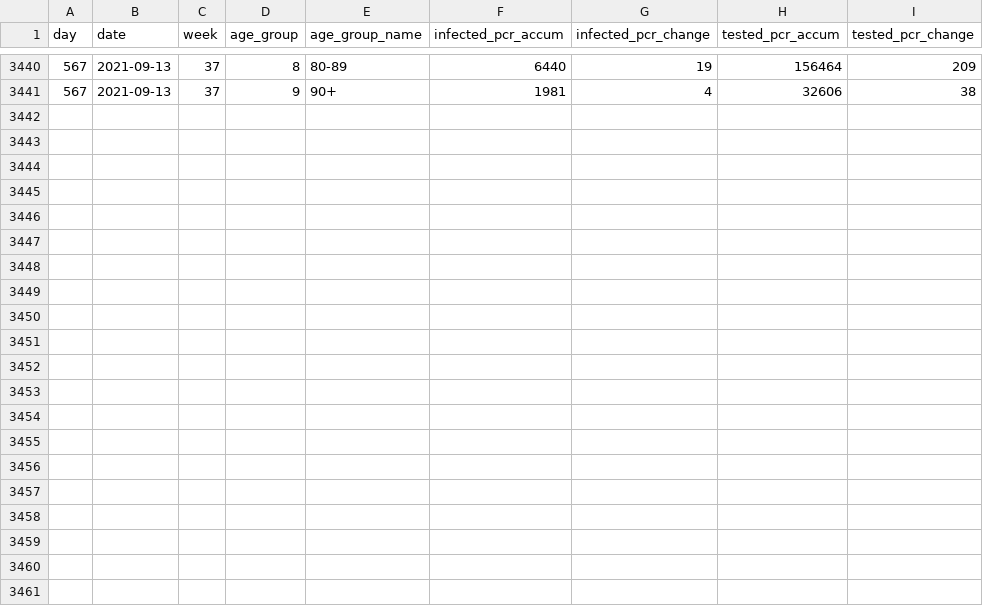
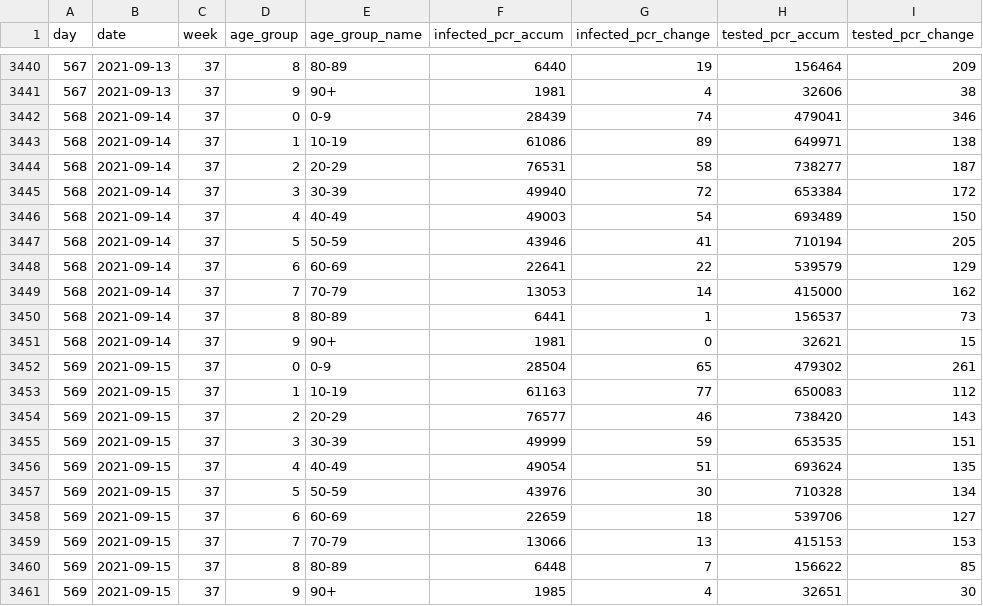
Before and after one commit to mok0/covid19-data-denmark, a CSV file: cases_vs_age.csv, drawn as a sheet; only a part is shown, gaps mark what is left out; the diff names each change by its address in the sheet, - before the commit and + after, or states it on an @@ line.

```diff
--- a/cases_vs_age.csv
+++ b/cases_vs_age.csv
+row 3442: 568 | 2021-09-14 | 37 | 0 | 0-9 | 28439 | 74 | 479041 | 346
+row 3443: 568 | 2021-09-14 | 37 | 1 | 10-19 | 61086 | 89 | 649971 | 138
+row 3444: 568 | 2021-09-14 | 37 | 2 | 20-29 | 76531 | 58 | 738277 | 187
+row 3445: 568 | 2021-09-14 | 37 | 3 | 30-39 | 49940 | 72 | 653384 | 172
+row 3446: 568 | 2021-09-14 | 37 | 4 | 40-49 | 49003 | 54 | 693489 | 150
+row 3447: 568 | 2021-09-14 | 37 | 5 | 50-59 | 43946 | 41 | 710194 | 205
+row 3448: 568 | 2021-09-14 | 37 | 6 | 60-69 | 22641 | 22 | 539579 | 129
+row 3449: 568 | 2021-09-14 | 37 | 7 | 70-79 | 13053 | 14 | 415000 | 162
+row 3450: 568 | 2021-09-14 | 37 | 8 | 80-89 | 6441 | 1 | 156537 | 73
+row 3451: 568 | 2021-09-14 | 37 | 9 | 90+ | 1981 | 0 | 32621 | 15
+row 3452: 569 | 2021-09-15 | 37 | 0 | 0-9 | 28504 | 65 | 479302 | 261
+row 3453: 569 | 2021-09-15 | 37 | 1 | 10-19 | 61163 | 77 | 650083 | 112
+row 3454: 569 | 2021-09-15 | 37 | 2 | 20-29 | 76577 | 46 | 738420 | 143
+row 3455: 569 | 2021-09-15 | 37 | 3 | 30-39 | 49999 | 59 | 653535 | 151
+row 3456: 569 | 2021-09-15 | 37 | 4 | 40-49 | 49054 | 51 | 693624 | 135
+row 3457: 569 | 2021-09-15 | 37 | 5 | 50-59 | 43976 | 30 | 710328 | 134
+row 3458: 569 | 2021-09-15 | 37 | 6 | 60-69 | 22659 | 18 | 539706 | 127
+row 3459: 569 | 2021-09-15 | 37 | 7 | 70-79 | 13066 | 13 | 415153 | 153
+row 3460: 569 | 2021-09-15 | 37 | 8 | 80-89 | 6448 | 7 | 156622 | 85
+row 3461: 569 | 2021-09-15 | 37 | 9 | 90+ | 1985 | 4 | 32651 | 30
```
Also changed, not shown: covid19-data-denmark.csv, vaccinations.csv.
